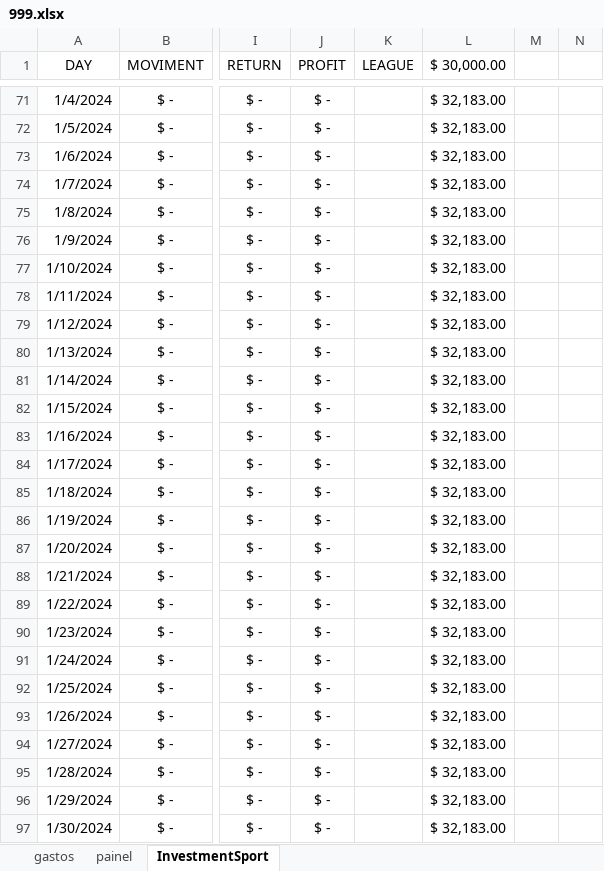
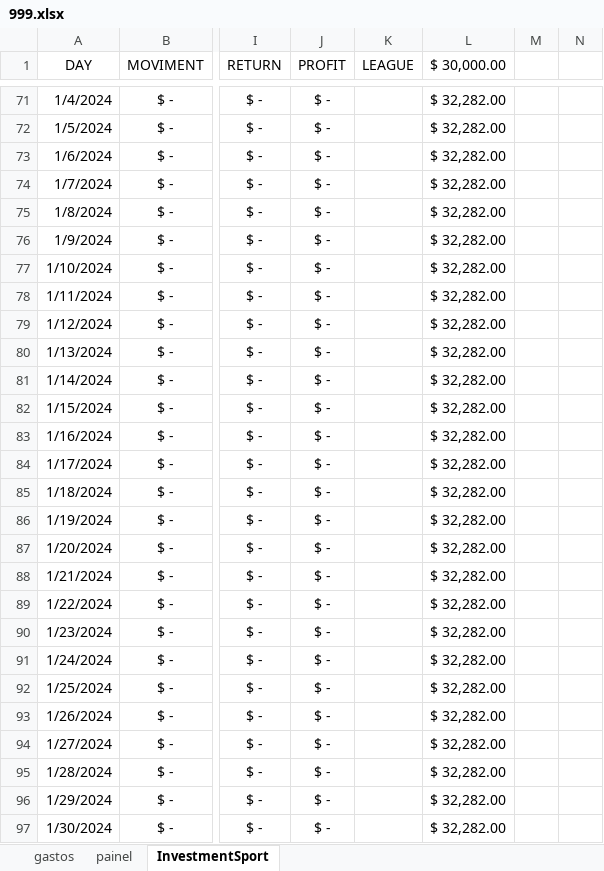
Before and after one commit to JardelLion/automationbet-matriz, an Excel workbook: tecnica_analise/999.xlsx, sheet InvestmentSport, drawn as a sheet; only a part is shown, gaps mark what is left out; values as stored, in another font and other column widths than the file's, no borders; conditional formats not drawn; the diff covers the shown part only; the diff names each change by its address in the sheet, - before the commit and + after, or states it on an @@ line.

```diff
--- a/tecnica_analise/999.xlsx (sheet InvestmentSport)
+++ b/tecnica_analise/999.xlsx (sheet InvestmentSport)
-L71:L97 ($ 30,000.00): $ 32,183.00
+L71:L97 ($ 30,000.00): $ 32,282.00
```
Also changed, not shown: 71 edited cells elsewhere in this sheet, formulas that keep their value, charts or pictures, tecnica_analise/2023/EXPECTED-OVER-2023.xlsx, tecnica_analise/2023/MATRIZ-FULL-2023.xlsx, 1 other file.
